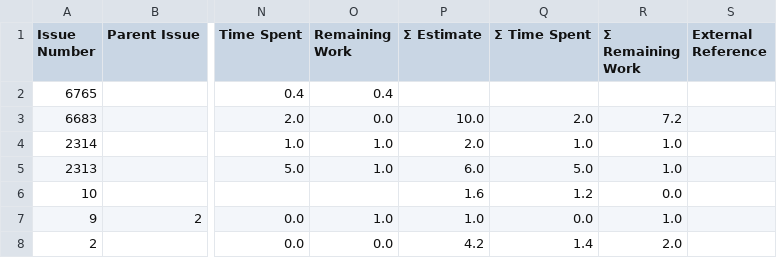
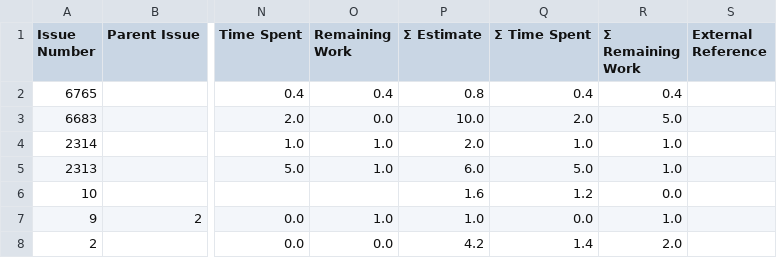
Before and after one commit to kubesmarts/pm-automations, a CSV file: exports/kiegroup-9-active-items.csv, drawn as a sheet; only a part is shown, gaps mark what is left out; the diff names each change by its address in the sheet, - before the commit and + after, or states it on an @@ line.

```diff
--- a/exports/kiegroup-9-active-items.csv
+++ b/exports/kiegroup-9-active-items.csv
-P2 (Σ Estimate): (empty)
+P2 (Σ Estimate): 0.8
-Q2 (Σ Time Spent): (empty)
+Q2 (Σ Time Spent): 0.4
-R2 (Σ Remaining Work): (empty)
+R2 (Σ Remaining Work): 0.4
-R3 (Σ Remaining Work): 7.2
+R3 (Σ Remaining Work): 5.0
```
Also changed, not shown: exports/quarkiverse-11-active-items.csv.
